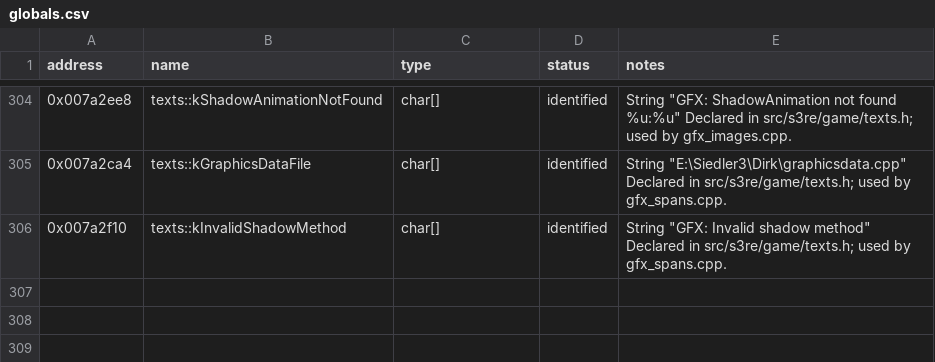
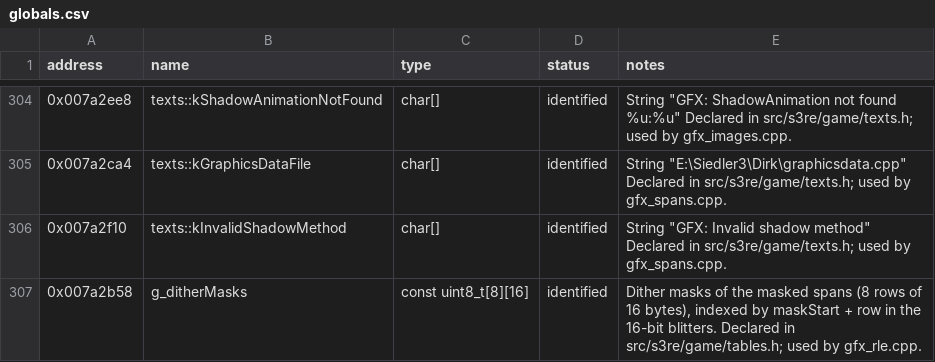
Before and after one commit to OptimusCrime/s3u-reverse, a CSV file: re/globals.csv, drawn as a sheet; only a part is shown, gaps mark what is left out; the diff names each change by its address in the sheet, - before the commit and + after, or states it on an @@ line.

```diff
--- a/re/globals.csv
+++ b/re/globals.csv
+row 307: 0x007a2b58 | g_ditherMasks | const uint8_t[8][16] | identified | Dither masks of the masked spans (8 rows of 16 bytes), indexed by maskStart + row in the 16-bit blitters. Declared in src/s3re/game/tables.h; used by gfx_rle.cpp.
```
Also changed, not shown: 5 other files.
